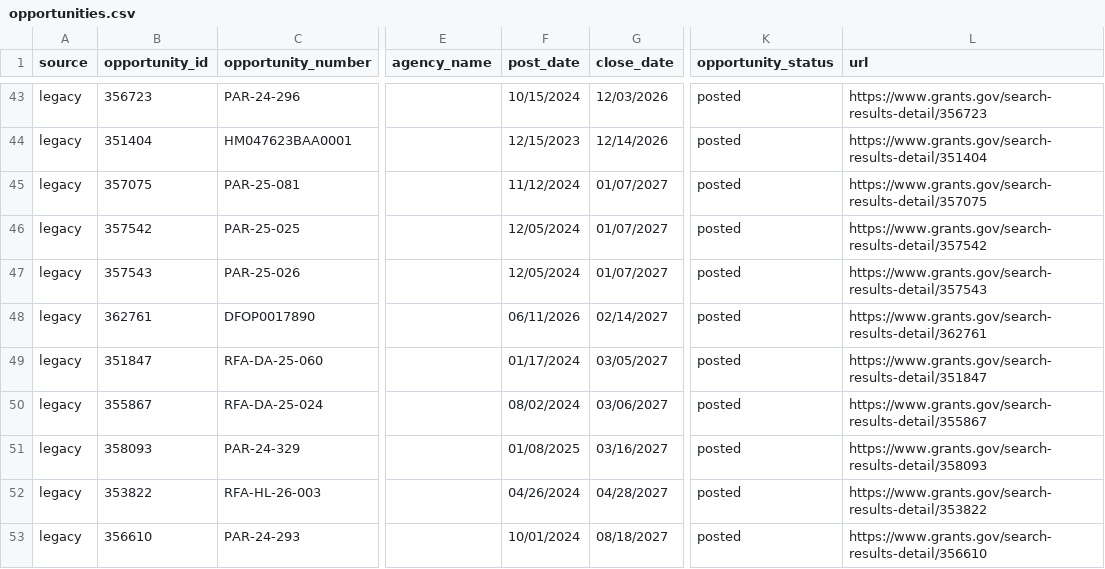
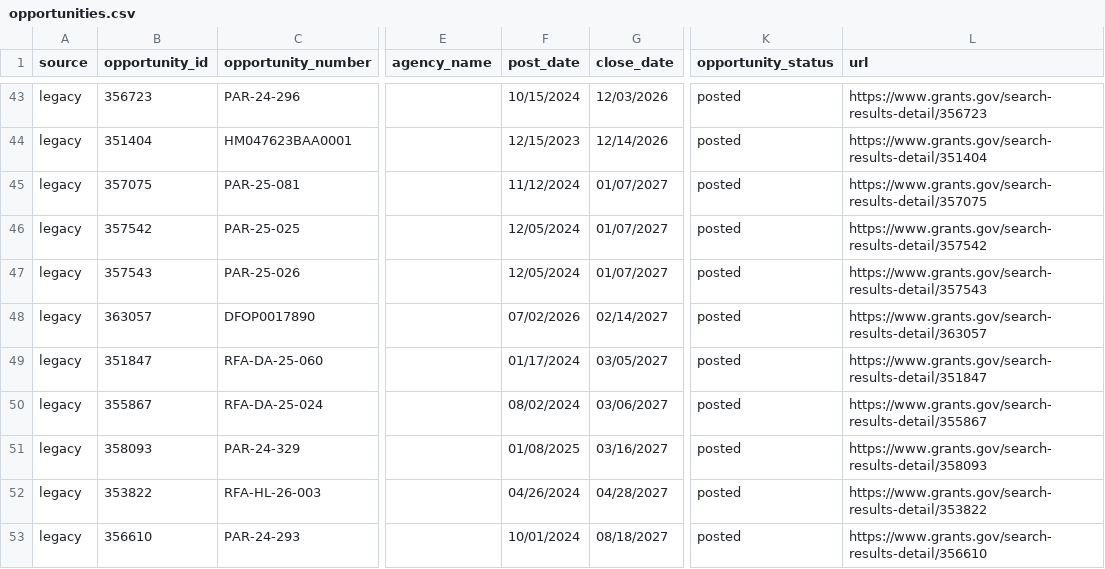
Before and after one commit to wf-id/grantscraper, a CSV file: docs/opportunities.csv, drawn as a sheet; only a part is shown, gaps mark what is left out; the diff names each change by its address in the sheet, - before the commit and + after, or states it on an @@ line.

```diff
--- a/docs/opportunities.csv
+++ b/docs/opportunities.csv
-B48 (opportunity_id): 362761
+B48 (opportunity_id): 363057
-F48 (post_date): 06/11/2026
+F48 (post_date): 07/02/2026
-L48 (url): https://www.grants.gov/search-results-detail/362761
+L48 (url): https://www.grants.gov/search-results-detail/363057
```
Also changed, not shown: 1 other file.
